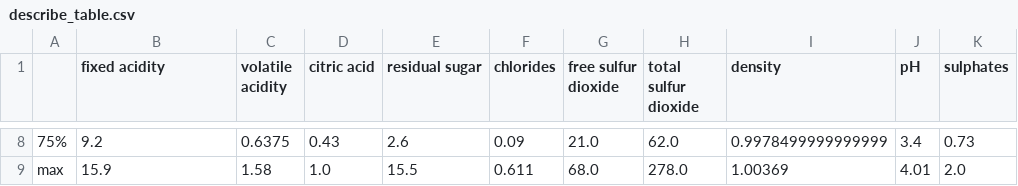
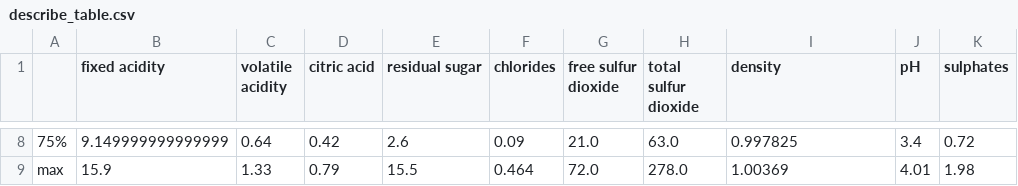
Before and after one commit to UBC-MDS/wine_quality_predictor_group1, a CSV file: results/tables/describe_table.csv, drawn as a sheet; only a part is shown, gaps mark what is left out; the diff covers the shown part only; the diff names each change by its address in the sheet, - before the commit and + after, or states it on an @@ line.

```diff
--- a/results/tables/describe_table.csv
+++ b/results/tables/describe_table.csv
-B8 (fixed acidity): 9.2
+B8 (fixed acidity): 9.149999999999999
-C8 (volatile acidity): 0.6375
+C8 (volatile acidity): 0.64
-D8 (citric acid): 0.43
+D8 (citric acid): 0.42
-H8 (total sulfur dioxide): 62.0
+H8 (total sulfur dioxide): 63.0
-I8 (density): 0.9978499999999999
+I8 (density): 0.997825
-K8 (sulphates): 0.73
+K8 (sulphates): 0.72
-C9 (volatile acidity): 1.58
+C9 (volatile acidity): 1.33
-D9 (citric acid): 1.0
+D9 (citric acid): 0.79
-F9 (chlorides): 0.611
+F9 (chlorides): 0.464
-G9 (free sulfur dioxide): 68.0
+G9 (free sulfur dioxide): 72.0
-K9 (sulphates): 2.0
+K9 (sulphates): 1.98
```
Also changed, not shown: 32 edited cells elsewhere in this file, 43 other files.
